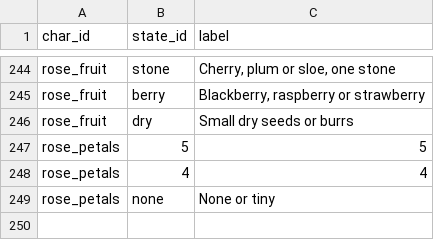
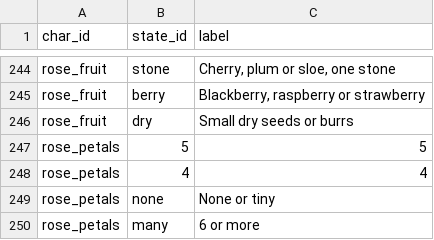
Before and after one commit to drdavidglew-afk/BritishFlora, a CSV file: data/states.csv, drawn as a sheet; only a part is shown, gaps mark what is left out.

```diff
--- a/data/states.csv
+++ b/data/states.csv
@@ -249 +249,2 @@ rose_petals,4,4
 rose_petals,none,None or tiny
+rose_petals,many,6 or more
```
Also changed, not shown: 10 other files.
